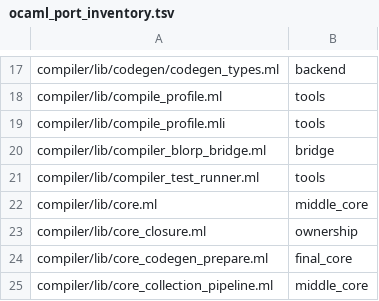
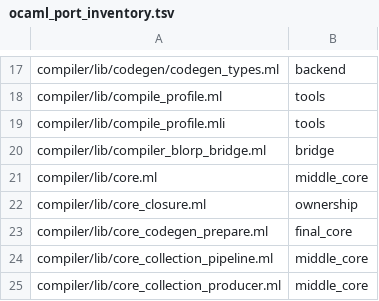
Before and after one commit to kablorp/blorp, a TSV file: compiler/blorp/ocaml_port_inventory.tsv, drawn as a sheet; only a part is shown, gaps mark what is left out; the shorter side is filled out with more unchanged rows; the diff names each change by its address in the sheet, - before the commit and + after, or states it on an @@ line.

```diff
--- a/compiler/blorp/ocaml_port_inventory.tsv
+++ b/compiler/blorp/ocaml_port_inventory.tsv
-row 21: compiler/lib/compiler_test_runner.ml | tools
```
Also changed, not shown: 24 other files.
